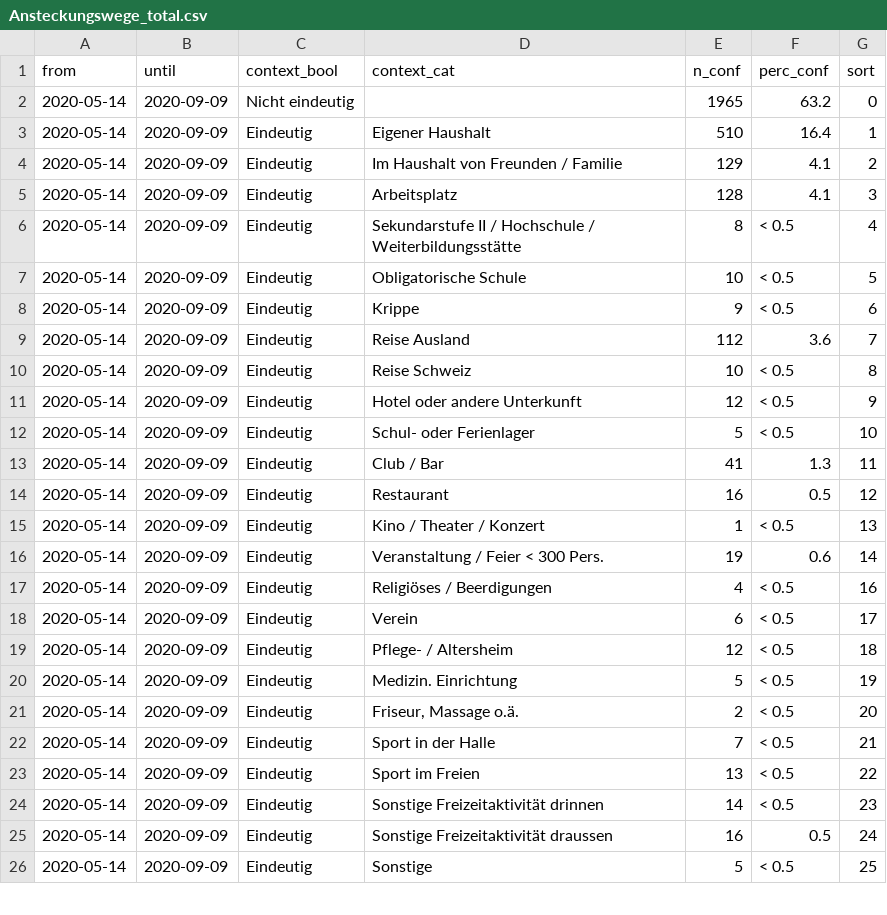
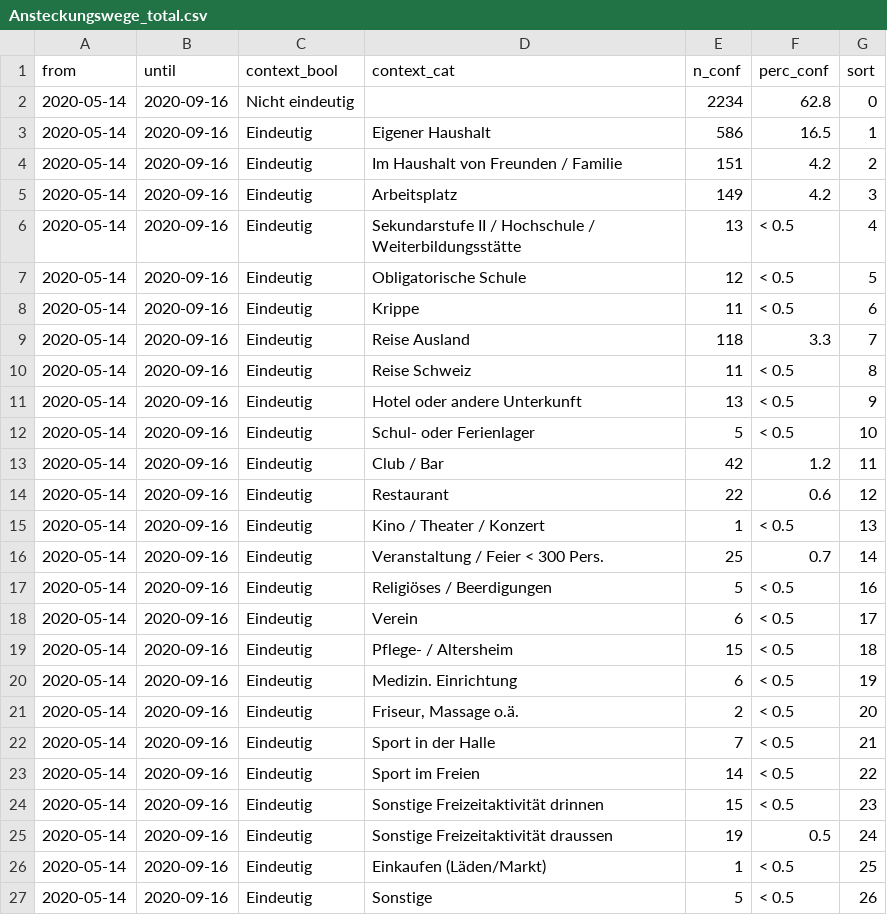
Before and after one commit to openZH/covid_19_contact_tracing_ZH, a CSV file: data/Ansteckungswege_total.csv, drawn as a sheet; only a part is shown; the diff covers the shown part only.

```diff
--- a/data/Ansteckungswege_total.csv
+++ b/data/Ansteckungswege_total.csv
@@ -1,26 +1,27 @@
 from,until,context_bool,context_cat,n_conf,perc_conf,sort
-2020-05-14,2020-09-09,Nicht eindeutig,,1965,63.2,0
-2020-05-14,2020-09-09,Eindeutig,Eigener Haushalt,510,16.4,1
-2020-05-14,2020-09-09,Eindeutig,Im Haushalt von Freunden / Familie,129, 4.1,2
-2020-05-14,2020-09-09,Eindeutig,Arbeitsplatz,128, 4.1,3
-2020-05-14,2020-09-09,Eindeutig,Sekundarstufe II / Hochschule / Weiterbildungsstätte,8,< 0.5,4
-2020-05-14,2020-09-09,Eindeutig,Obligatorische Schule,10,< 0.5,5
-2020-05-14,2020-09-09,Eindeutig,Krippe,9,< 0.5,6
-2020-05-14,2020-09-09,Eindeutig,Reise Ausland,112, 3.6,7
-2020-05-14,2020-09-09,Eindeutig,Reise Schweiz,10,< 0.5,8
-2020-05-14,2020-09-09,Eindeutig,Hotel oder andere Unterkunft,12,< 0.5,9
-2020-05-14,2020-09-09,Eindeutig,Schul- oder Ferienlager,5,< 0.5,10
-2020-05-14,2020-09-09,Eindeutig,Club / Bar,41, 1.3,11
-2020-05-14,2020-09-09,Eindeutig,Restaurant,16, 0.5,12
-2020-05-14,2020-09-09,Eindeutig,Kino / Theater / Konzert,1,< 0.5,13
-2020-05-14,2020-09-09,Eindeutig,Veranstaltung / Feier < 300 Pers.,19, 0.6,14
-2020-05-14,2020-09-09,Eindeutig,Religiöses / Beerdigungen,4,< 0.5,16
-2020-05-14,2020-09-09,Eindeutig,Verein,6,< 0.5,17
-2020-05-14,2020-09-09,Eindeutig,Pflege- / Altersheim,12,< 0.5,18
-2020-05-14,2020-09-09,Eindeutig,Medizin. Einrichtung,5,< 0.5,19
-2020-05-14,2020-09-09,Eindeutig,"Friseur, Massage o.ä.",2,< 0.5,20
-2020-05-14,2020-09-09,Eindeutig,Sport in der Halle,7,< 0.5,21
-2020-05-14,2020-09-09,Eindeutig,Sport im Freien,13,< 0.5,22
-2020-05-14,2020-09-09,Eindeutig,Sonstige Freizeitaktivität drinnen,14,< 0.5,23
-2020-05-14,2020-09-09,Eindeutig,Sonstige Freizeitaktivität draussen,16, 0.5,24
-2020-05-14,2020-09-09,Eindeutig,Sonstige,5,< 0.5,25
+2020-05-14,2020-09-16,Nicht eindeutig,,2234,62.8,0
+2020-05-14,2020-09-16,Eindeutig,Eigener Haushalt,586,16.5,1
+2020-05-14,2020-09-16,Eindeutig,Im Haushalt von Freunden / Familie,151, 4.2,2
+2020-05-14,2020-09-16,Eindeutig,Arbeitsplatz,149, 4.2,3
+2020-05-14,2020-09-16,Eindeutig,Sekundarstufe II / Hochschule / Weiterbildungsstätte,13,< 0.5,4
+2020-05-14,2020-09-16,Eindeutig,Obligatorische Schule,12,< 0.5,5
+2020-05-14,2020-09-16,Eindeutig,Krippe,11,< 0.5,6
+2020-05-14,2020-09-16,Eindeutig,Reise Ausland,118, 3.3,7
+2020-05-14,2020-09-16,Eindeutig,Reise Schweiz,11,< 0.5,8
+2020-05-14,2020-09-16,Eindeutig,Hotel oder andere Unterkunft,13,< 0.5,9
+2020-05-14,2020-09-16,Eindeutig,Schul- oder Ferienlager,5,< 0.5,10
+2020-05-14,2020-09-16,Eindeutig,Club / Bar,42, 1.2,11
+2020-05-14,2020-09-16,Eindeutig,Restaurant,22, 0.6,12
+2020-05-14,2020-09-16,Eindeutig,Kino / Theater / Konzert,1,< 0.5,13
+2020-05-14,2020-09-16,Eindeutig,Veranstaltung / Feier < 300 Pers.,25, 0.7,14
+2020-05-14,2020-09-16,Eindeutig,Religiöses / Beerdigungen,5,< 0.5,16
+2020-05-14,2020-09-16,Eindeutig,Verein,6,< 0.5,17
+2020-05-14,2020-09-16,Eindeutig,Pflege- / Altersheim,15,< 0.5,18
+2020-05-14,2020-09-16,Eindeutig,Medizin. Einrichtung,6,< 0.5,19
+2020-05-14,2020-09-16,Eindeutig,"Friseur, Massage o.ä.",2,< 0.5,20
+2020-05-14,2020-09-16,Eindeutig,Sport in der Halle,7,< 0.5,21
+2020-05-14,2020-09-16,Eindeutig,Sport im Freien,14,< 0.5,22
+2020-05-14,2020-09-16,Eindeutig,Sonstige Freizeitaktivität drinnen,15,< 0.5,23
+2020-05-14,2020-09-16,Eindeutig,Sonstige Freizeitaktivität draussen,19, 0.5,24
+2020-05-14,2020-09-16,Eindeutig,Einkaufen (Läden/Markt),1,< 0.5,25
+2020-05-14,2020-09-16,Eindeutig,Sonstige,5,< 0.5,26
```
Also changed, not shown: 4 edited cells elsewhere in this file, data/Ansteckungswege.csv.
